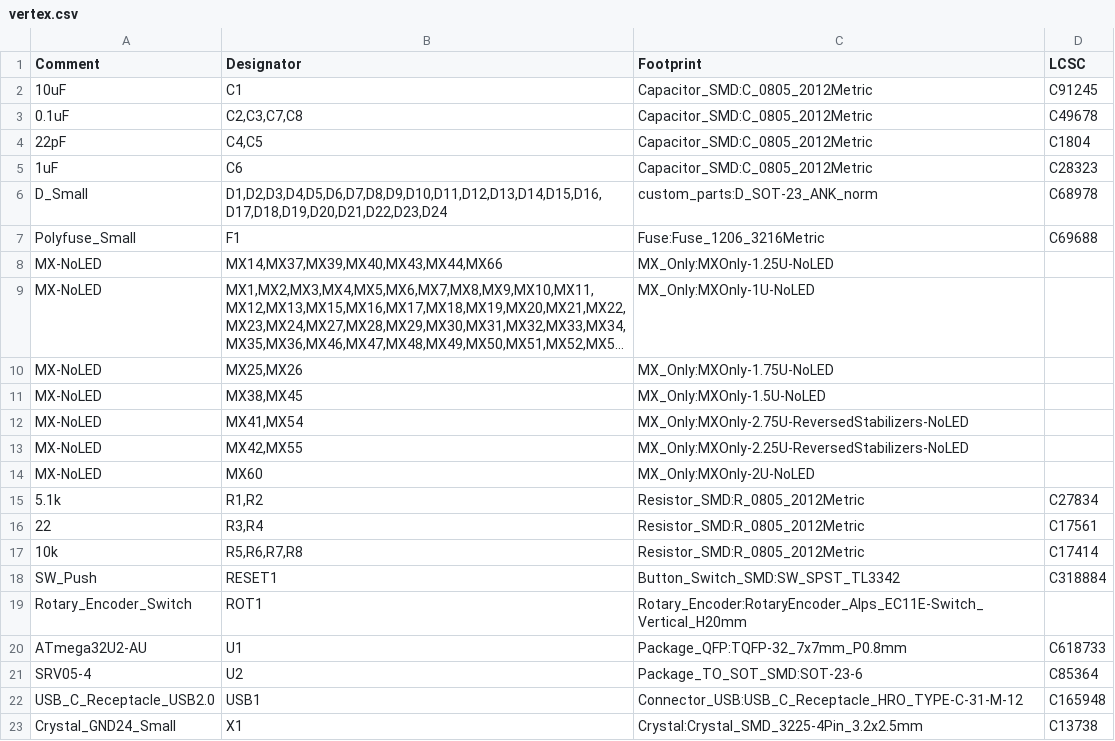
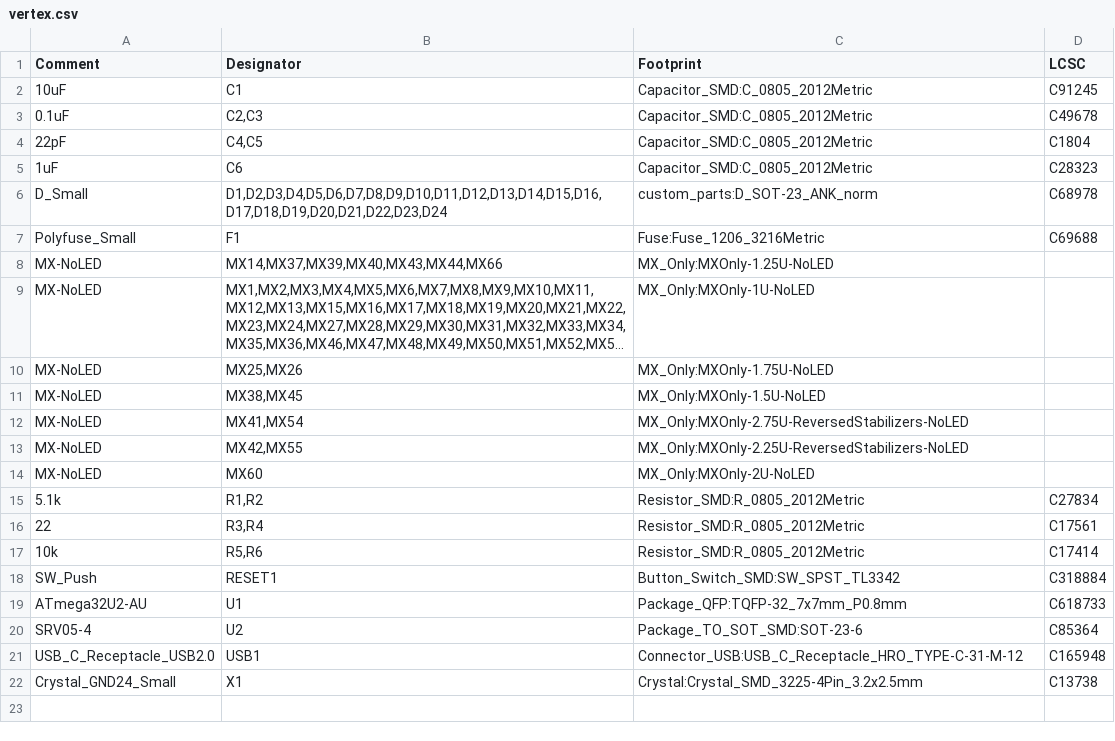
Before and after one commit to kb-elmo/Vertex, a CSV file: pcb/vertex.csv, drawn as a sheet; long unchanged cells end in ….

```diff
--- a/pcb/vertex.csv
+++ b/pcb/vertex.csv
@@ -2,3 +2,3 @@ Comment,Designator,Footprint,LCSC
 "10uF","C1","Capacitor_SMD:C_0805_2012Metric","C91245"
-"0.1uF","C2,C3,C7,C8","Capacitor_SMD:C_0805_2012Metric","C49678"
+"0.1uF","C2,C3","Capacitor_SMD:C_0805_2012Metric","C49678"
 "22pF","C4,C5","Capacitor_SMD:C_0805_2012Metric","C1804"
@@ -16,5 +16,4 @@ Comment,Designator,Footprint,LCSC
 "22","R3,R4","Resistor_SMD:R_0805_2012Metric","C17561"
-"10k","R5,R6,R7,R8","Resistor_SMD:R_0805_2012Metric","C17414"
+"10k","R5,R6","Resistor_SMD:R_0805_2012Metric","C17414"
 "SW_Push","RESET1","Button_Switch_SMD:SW_SPST_TL3342","C318884"
-"Rotary_Encoder_Switch","ROT1","Rotary_Encoder:RotaryEncoder_Alps_EC11E-Switch_Vertical_H20mm",""
 "ATmega32U2-AU","U1","Package_QFP:TQFP-32_7x7mm_P0.8mm","C618733"
```
Also changed, not shown: pcb/fab/vertex_bom_jlc.csv, pcb/fab/vertex_cpl_jlc.csv, 42 other files.
